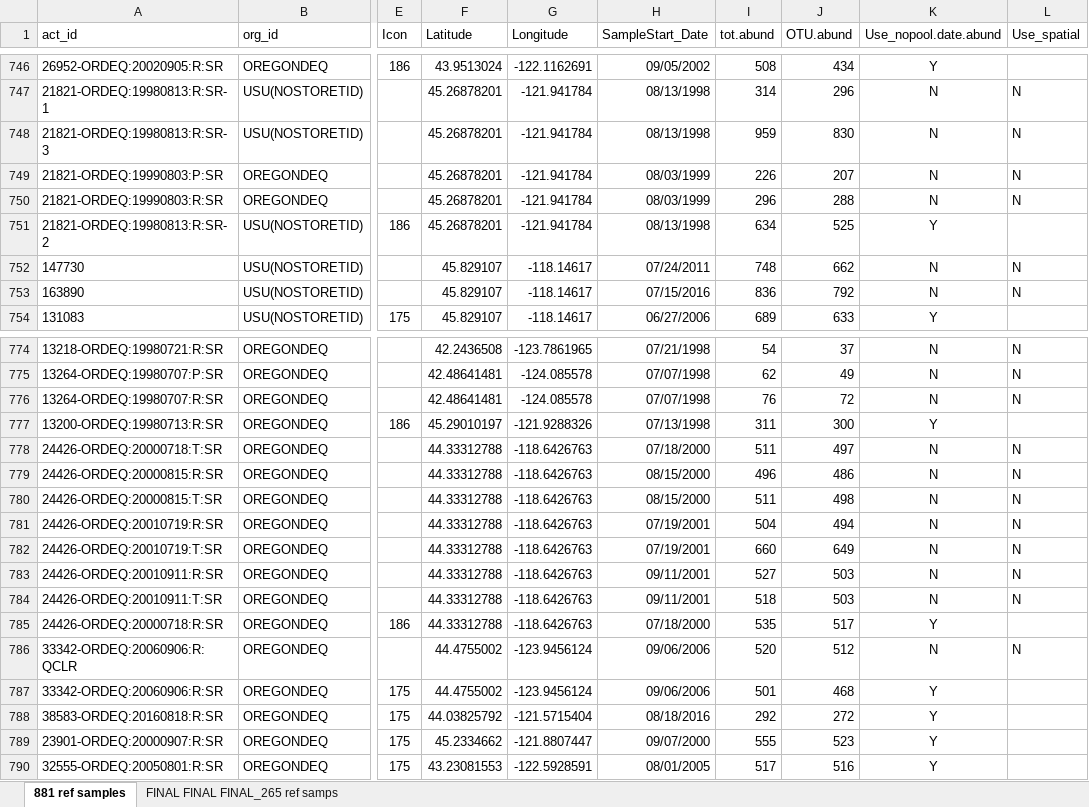
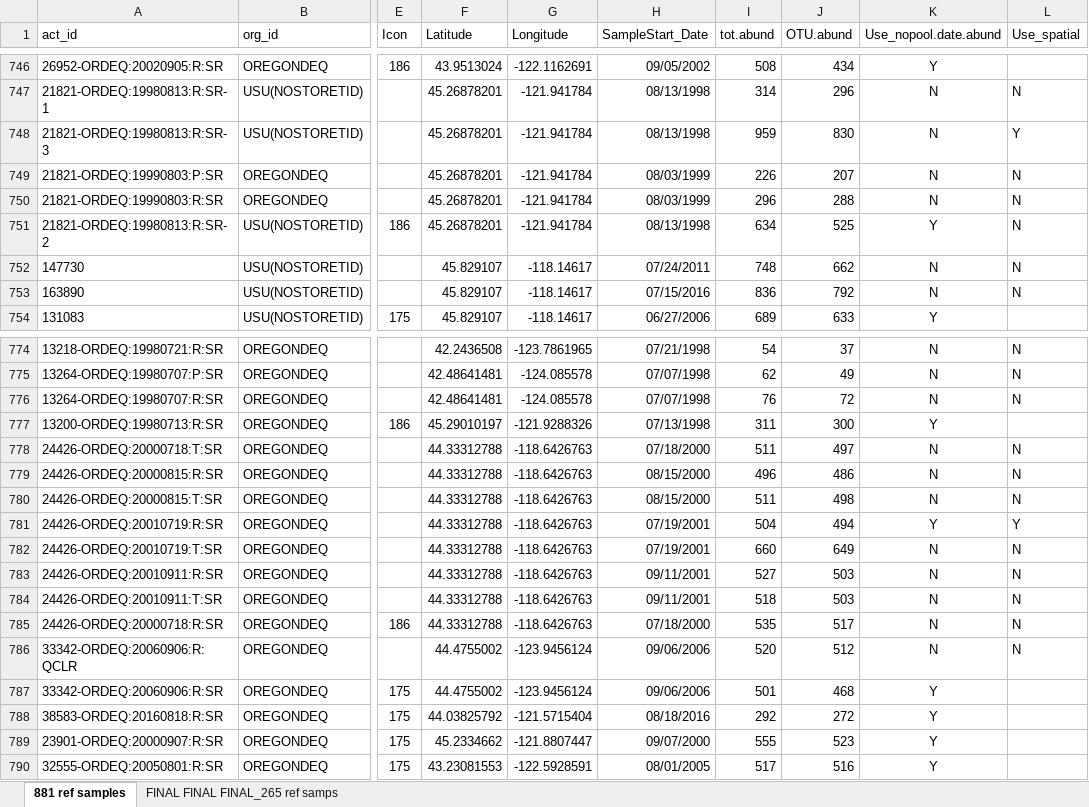
Before and after one commit to DEQlmerric/BioMonORDEQ, an Excel workbook: bugs analyses/RIVPACS_2022/_2024 model build/Reference sites_bug samples_total and OTU abundances.xlsx, sheet 881 ref samples, drawn as a sheet; only a part is shown, gaps mark what is left out; values as stored, in another font and other column widths than the file's, no borders; conditional formats not drawn; the diff names each change by its address in the sheet, - before the commit and + after, or states it on an @@ line.

```diff
--- a/bugs analyses/RIVPACS_2022/_2024 model build/Reference sites_bug samples_total and OTU abundances.xlsx (sheet 881 ref samples)
+++ b/bugs analyses/RIVPACS_2022/_2024 model build/Reference sites_bug samples_total and OTU abundances.xlsx (sheet 881 ref samples)
-L748 (Use_spatial): N
+L748 (Use_spatial): Y
-L751 (Use_spatial): (empty)
+L751 (Use_spatial): N
-K781 (Use_nopool.date.abund): N
+K781 (Use_nopool.date.abund): Y
-L781 (Use_spatial): N
+L781 (Use_spatial): Y
-K785 (Use_nopool.date.abund): Y
+K785 (Use_nopool.date.abund): N
-L785 (Use_spatial): (empty)
+L785 (Use_spatial): N
```
Also changed, not shown: sheet FINAL FINAL FINAL_265 ref samps, 3 other files.
